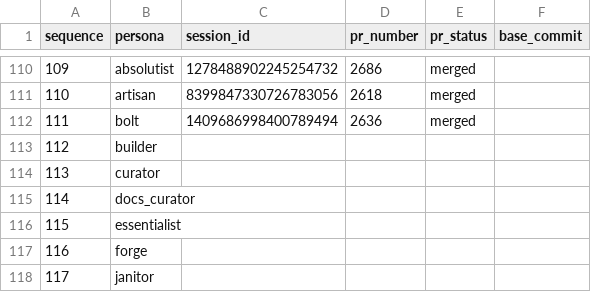
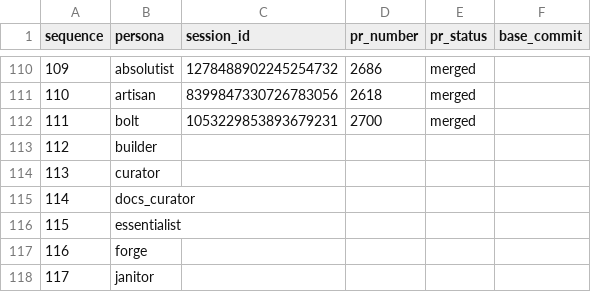
Before and after one commit to franklinbaldo/egregora, a CSV file: .team/schedule.csv, drawn as a sheet; only a part is shown, gaps mark what is left out.

```diff
--- a/.team/schedule.csv
+++ b/.team/schedule.csv
@@ -111,3 +111,3 @@ sequence,persona,session_id,pr_number,pr_status,base_commit
 110,artisan,8399847330726783056,2618,merged,
-111,bolt,1409686998400789494,2636,merged,
+111,bolt,1053229853893679231,2700,merged,
 112,builder,,,,
```
